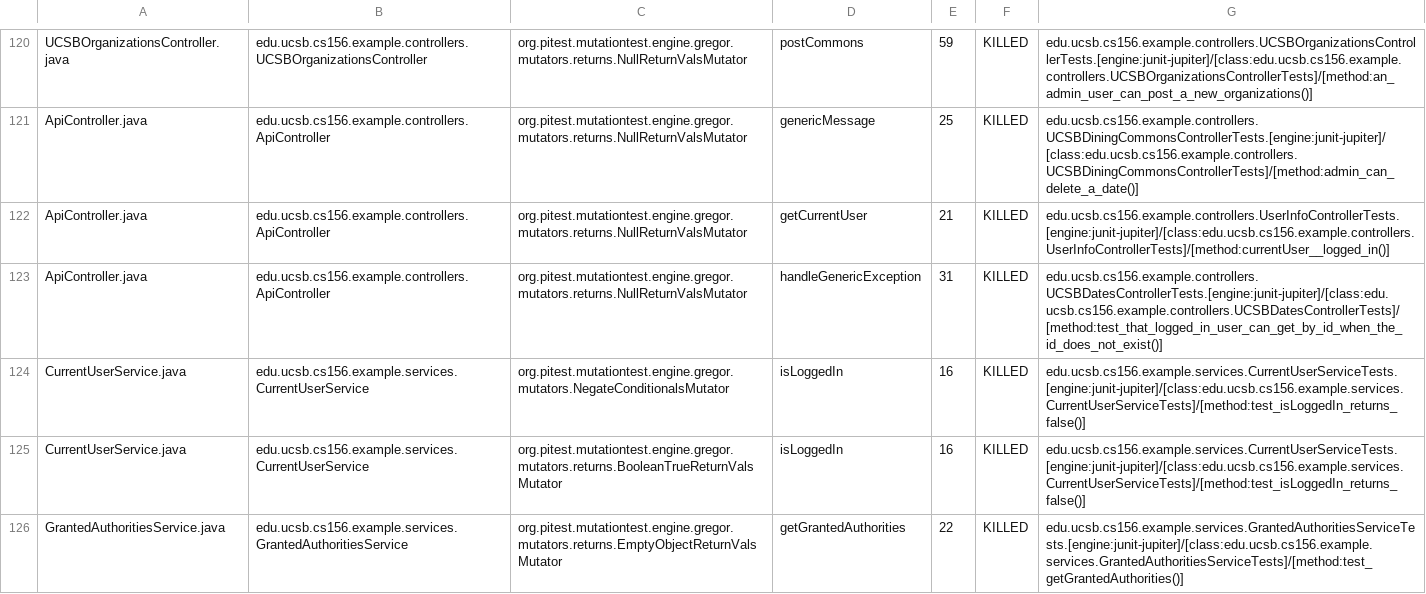
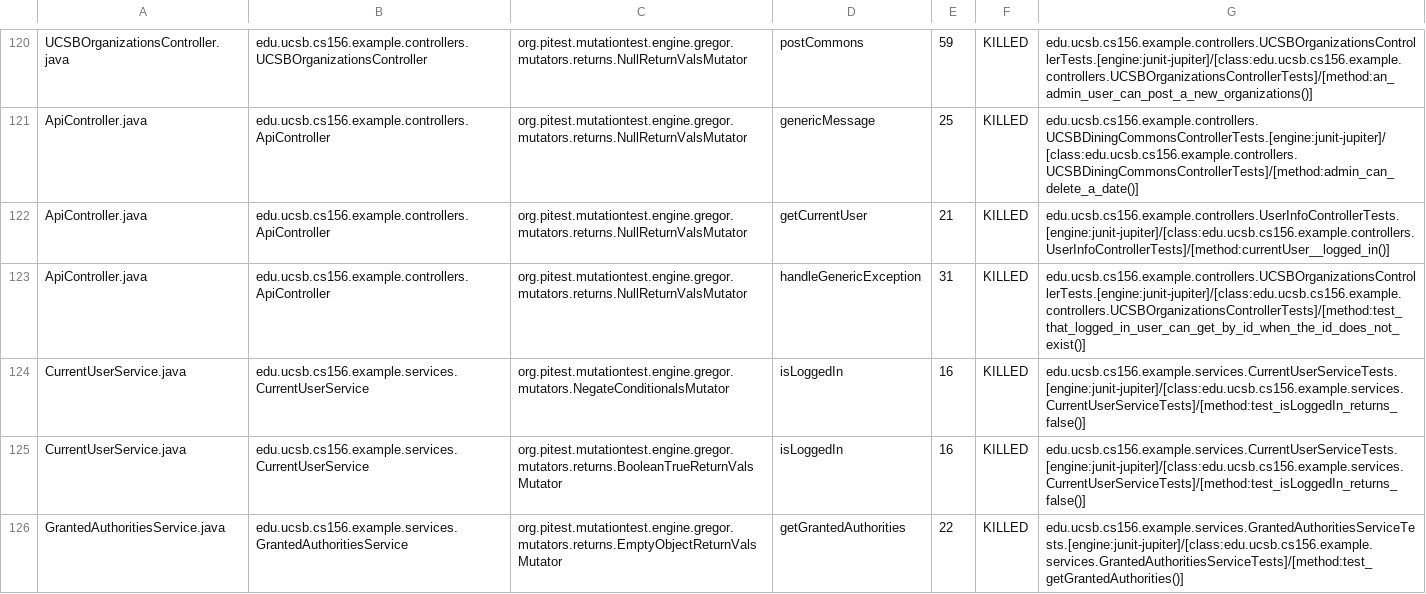
Before and after one commit to ucsb-cs156-w24/team03-w24-5pm-3, a CSV file: prs/67/pitest/mutations.csv, drawn as a sheet; only a part is shown, gaps mark what is left out.

Commit message:
Deploying to gh-pages from @ ucsb-cs156-w24/team03-w24-5pm-3@6649c4dce44c7559212a775db5c190958e3a2f65 🚀

```diff
--- a/prs/67/pitest/mutations.csv
+++ b/prs/67/pitest/mutations.csv
@@ -122,3 +122,3 @@ ApiController.java,edu.ucsb.cs156.example.controllers.ApiController,org.pitest.m
 ApiController.java,edu.ucsb.cs156.example.controllers.ApiController,org.pitest.mutationtest.engine.gregor.mutators.returns.NullReturnValsMutator,getCurrentUser,21,KILLED,edu.ucsb.cs156.example.controllers.UserInfoControllerTests.[engine:junit-jupiter]/[class:edu.ucsb.cs156.example.controllers.UserInfoControllerTests]/[method:currentUser__logged_in()]
-ApiController.java,edu.ucsb.cs156.example.controllers.ApiController,org.pitest.mutationtest.engine.gregor.mutators.returns.NullReturnValsMutator,handleGenericException,31,KILLED,edu.ucsb.cs156.example.controllers.UCSBDatesControllerTests.[engine:junit-jupiter]/[class:edu.ucsb.cs156.example.controllers.UCSBDatesControllerTests]/[method:test_that_logged_in_user_can_get_by_id_when_the_id_does_not_exist()]
+ApiController.java,edu.ucsb.cs156.example.controllers.ApiController,org.pitest.mutationtest.engine.gregor.mutators.returns.NullReturnValsMutator,handleGenericException,31,KILLED,edu.ucsb.cs156.example.controllers.UCSBOrganizationsControllerTests.[engine:junit-jupiter]/[class:edu.ucsb.cs156.example.controllers.UCSBOrganizationsControllerTests]/[method:test_that_logged_in_user_can_get_by_id_when_the_id_does_not_exist()]
 CurrentUserService.java,edu.ucsb.cs156.example.services.CurrentUserService,org.pitest.mutationtest.engine.gregor.mutators.NegateConditionalsMutator,isLoggedIn,16,KILLED,edu.ucsb.cs156.example.services.CurrentUserServiceTests.[engine:junit-jupiter]/[class:edu.ucsb.cs156.example.services.CurrentUserServiceTests]/[method:test_isLoggedIn_returns_false()]
```
Also changed, not shown: 16 other files.
